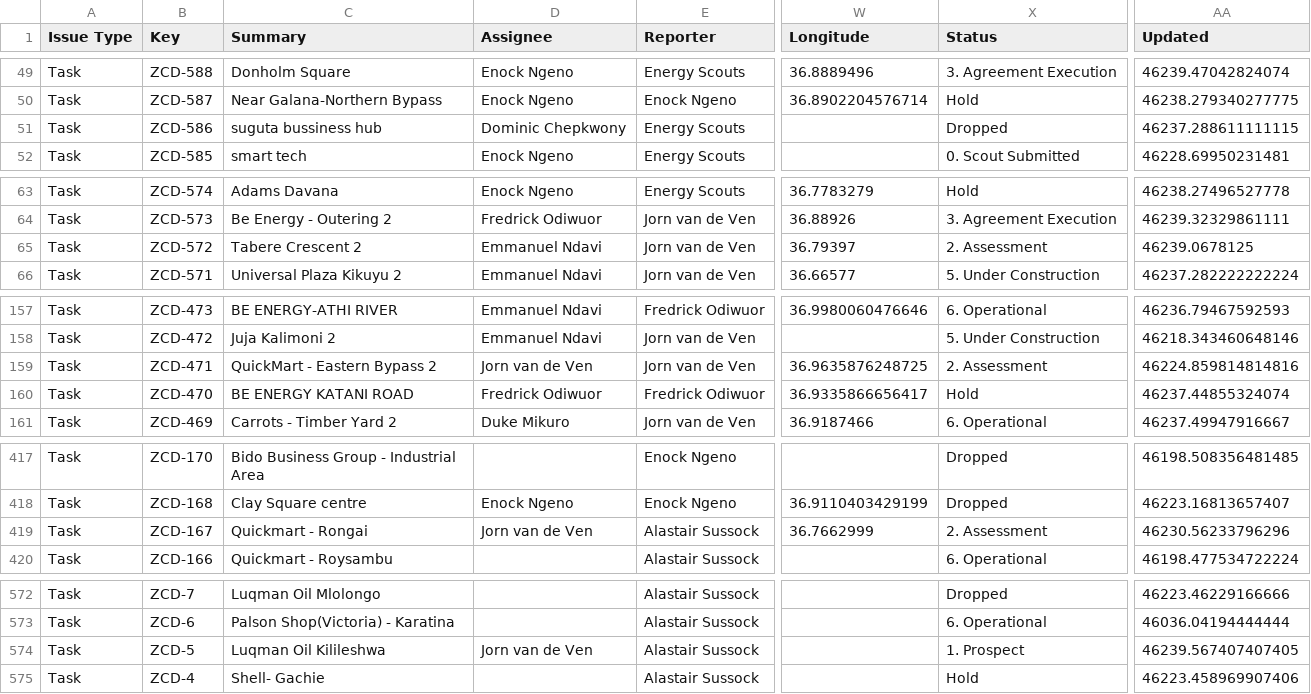
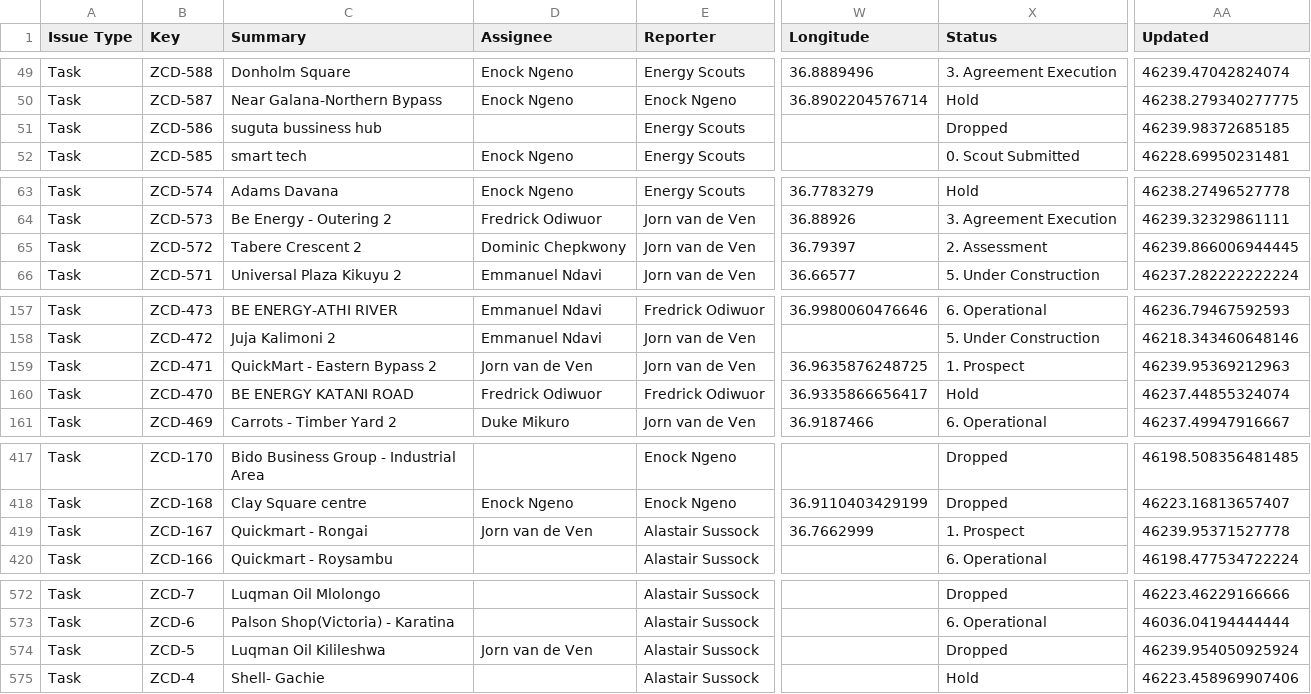
Before and after one commit to keithkinuthiakamauzeno/Network-Overview-Dashboard, a CSV file: data/pipeline.csv, drawn as a sheet; only a part is shown, gaps mark what is left out; the diff covers the shown part only; the diff names each change by its address in the sheet, - before the commit and + after, or states it on an @@ line.

```diff
--- a/data/pipeline.csv
+++ b/data/pipeline.csv
-D51 (Assignee): Dominic Chepkwony
+D51 (Assignee): (empty)
-AA51 (Updated): 46237.288611111115
+AA51 (Updated): 46239.98372685185
-D65 (Assignee): Emmanuel Ndavi
+D65 (Assignee): Dominic Chepkwony
-AA65 (Updated): 46239.0678125
+AA65 (Updated): 46239.866006944445
-X159 (Status): 2. Assessment
+X159 (Status): 1. Prospect
-AA159 (Updated): 46224.859814814816
+AA159 (Updated): 46239.95369212963
-X419 (Status): 2. Assessment
+X419 (Status): 1. Prospect
-AA419 (Updated): 46230.56233796296
+AA419 (Updated): 46239.95371527778
-X574 (Status): 1. Prospect
+X574 (Status): Dropped
-AA574 (Updated): 46239.567407407405
+AA574 (Updated): 46239.954050925924
```
Also changed, not shown: 81 edited cells elsewhere in this file.
